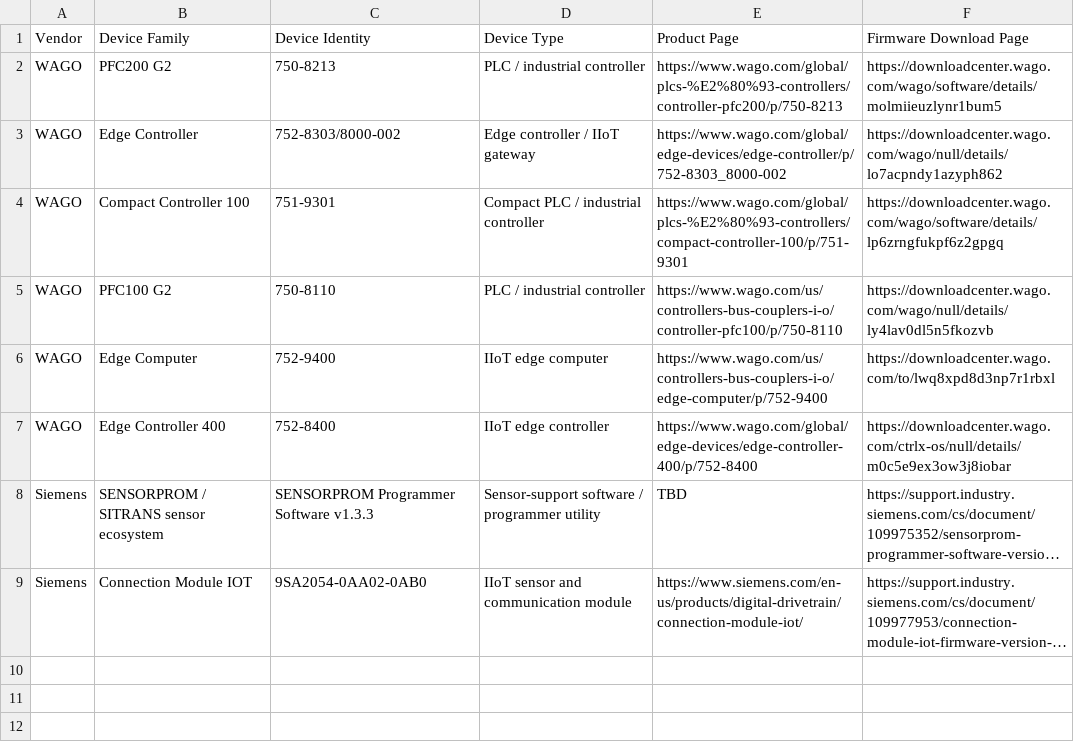
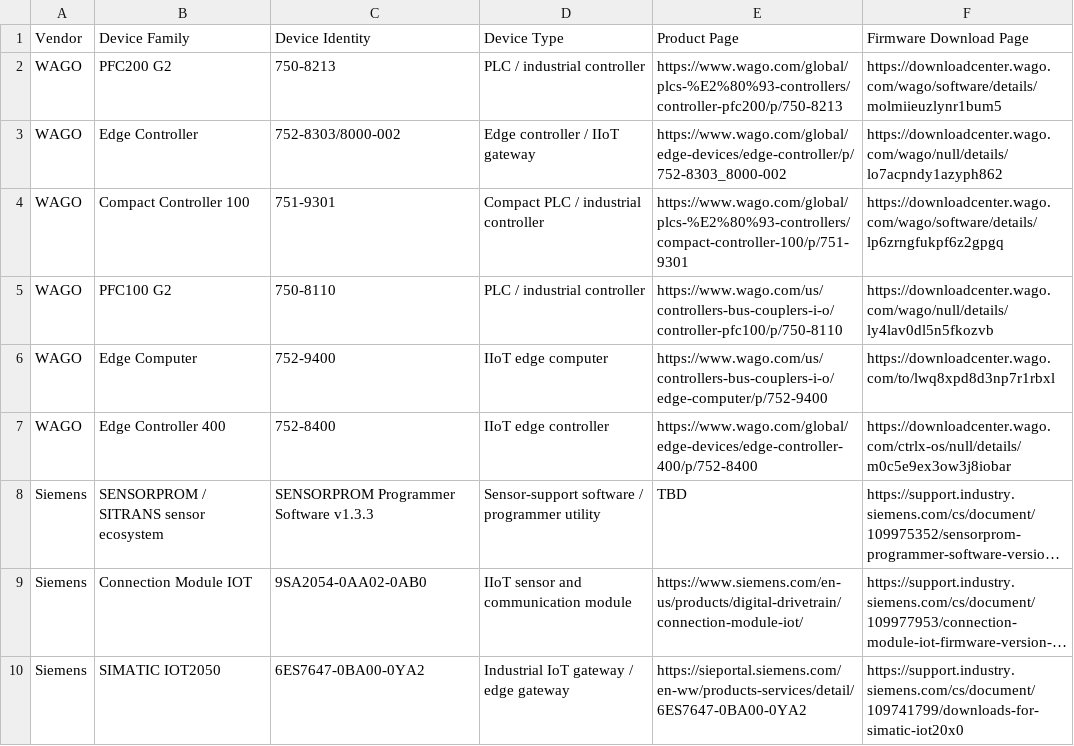
Before and after one commit to fhashmat/industrial-iot-supply-chain, a CSV file: data/set_a/set_a_devices.csv, drawn as a sheet; long unchanged cells end in …; the diff names each change by its address in the sheet, - before the commit and + after, or states it on an @@ line.

Commit message:
Add Siemens SIMATIC IOT2050 Set A device entry

```diff
--- a/data/set_a/set_a_devices.csv
+++ b/data/set_a/set_a_devices.csv
+row 10: Siemens | SIMATIC IOT2050 | 6ES7647-0BA00-0YA2 | Industrial IoT gateway / edge gateway | https://sieportal.siemens.com/en-ww/products-services/detail/6ES7647-0BA00-0YA2 | https://support.industry.siemens.com/cs/document/109741799/downloads-for-simatic-iot20x0
```
